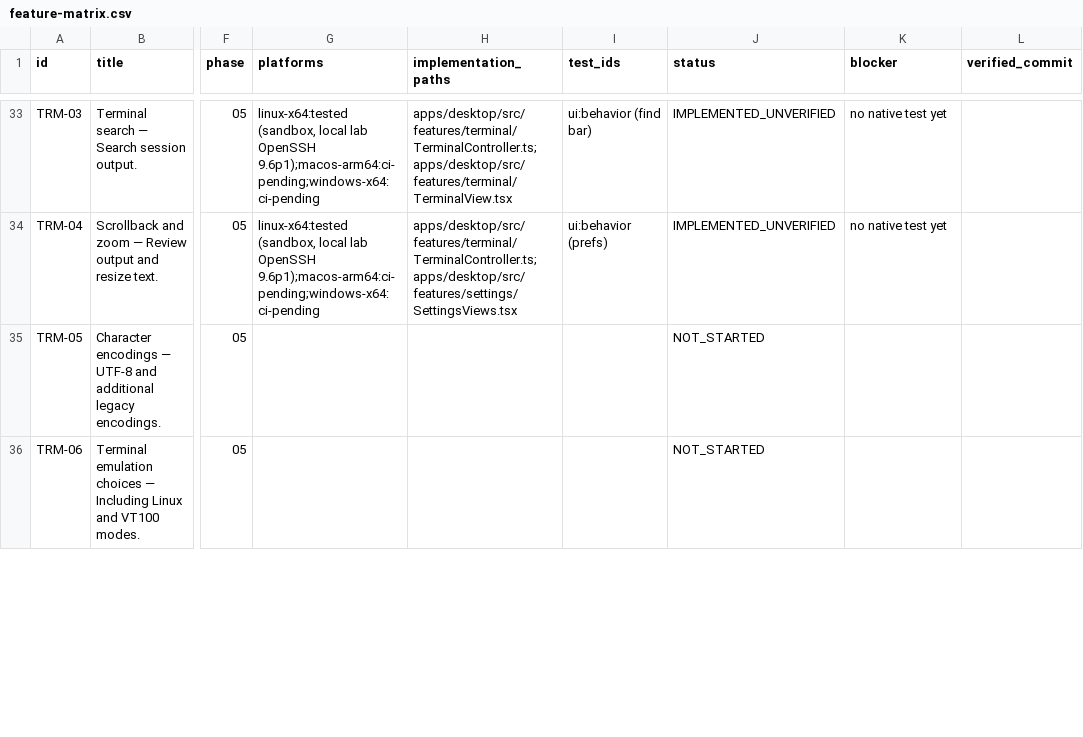
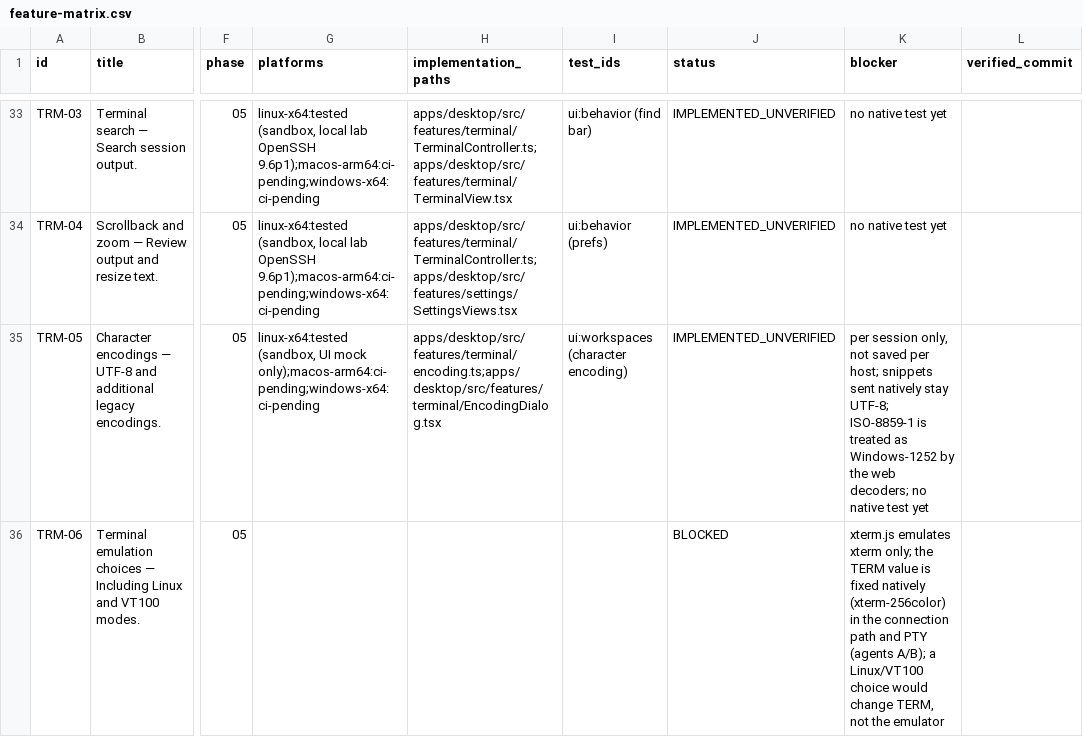
Before and after one commit to 2shiraz/tyrminal, a CSV file: docs/feature-matrix.csv, drawn as a sheet; only a part is shown, gaps mark what is left out; the diff covers the shown part only; the diff names each change by its address in the sheet, - before the commit and + after, or states it on an @@ line.

```diff
--- a/docs/feature-matrix.csv
+++ b/docs/feature-matrix.csv
-G35 (platforms): (empty)
+G35 (platforms): linux-x64:tested (sandbox, UI mock only);macos-arm64:ci-pending;windows-x64:ci-pending
-H35 (implementation_paths): (empty)
+H35 (implementation_paths): apps/desktop/src/features/terminal/encoding.ts;apps/desktop/src/features/terminal/EncodingDialog.tsx
-I35 (test_ids): (empty)
+I35 (test_ids): ui:workspaces (character encoding)
-J35 (status): NOT_STARTED
+J35 (status): IMPLEMENTED_UNVERIFIED
-K35 (blocker): (empty)
+K35 (blocker): per session only, not saved per host; snippets sent natively stay UTF-8; ISO-8859-1 is treated as Windows-1252 by the web decoders; no native test yet
-J36 (status): NOT_STARTED
+J36 (status): BLOCKED
-K36 (blocker): (empty)
+K36 (blocker): xterm.js emulates xterm only; the TERM value is fixed natively (xterm-256color) in the connection path and PTY (agents A/B); a Linux/VT100 choice would change TERM, not the emulator
```
Also changed, not shown: 20 edited cells elsewhere in this file, 7 other files.
